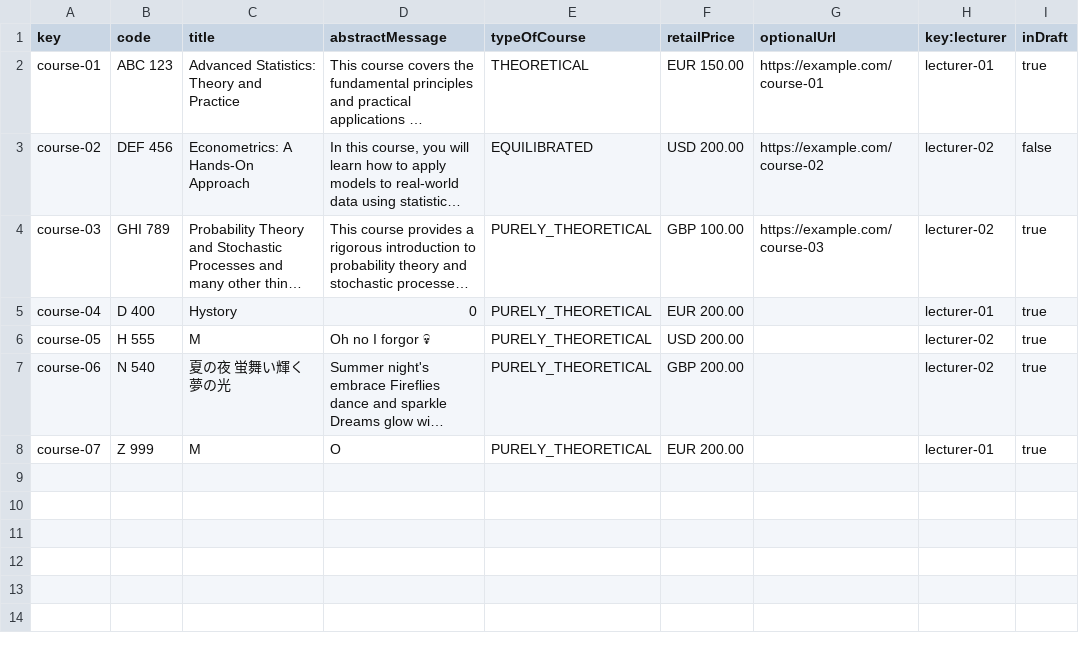
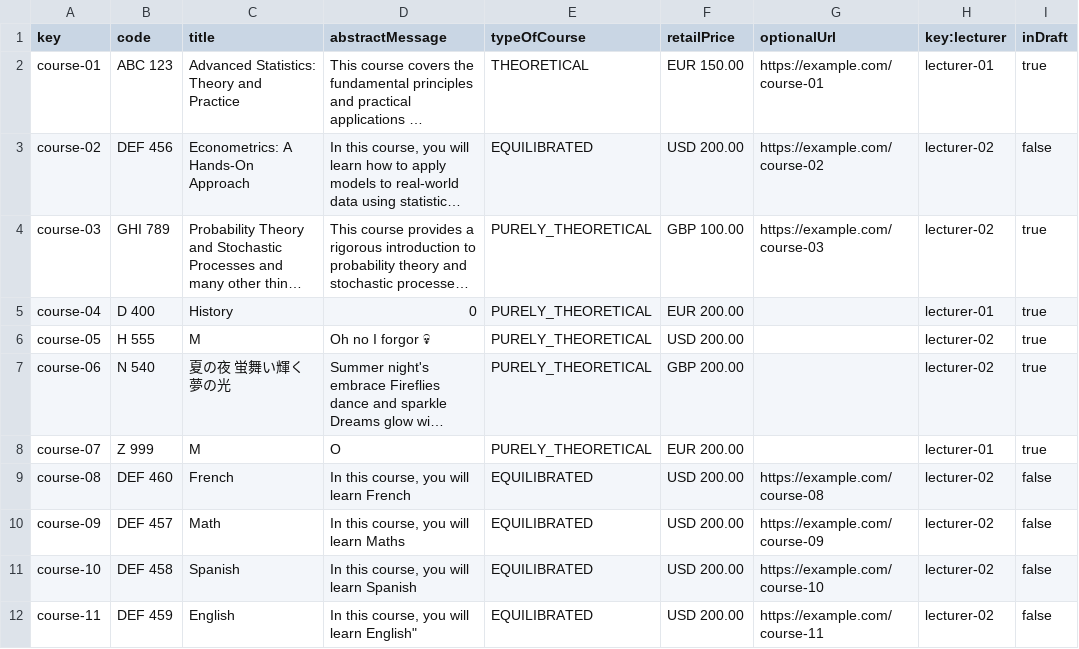
Before and after one commit to JuanJoCasamitjana/dp2-22-23, a CSV file: Acme-L3-D01/src/main/webapp/WEB-INF/resources/sample-data/course.csv, drawn as a sheet; long unchanged cells end in …; the diff names each change by its address in the sheet, - before the commit and + after, or states it on an @@ line.

Commit message:
Data Changed and Enrolment Delete Test(init)

```diff
--- a/Acme-L3-D01/src/main/webapp/WEB-INF/resources/sample-data/course.csv
+++ b/Acme-L3-D01/src/main/webapp/WEB-INF/resources/sample-data/course.csv
-C5 (title): Hystory
+C5 (title): History
+row 9: course-08 | DEF 460 | French | In this course, you will learn French | EQUILIBRATED | USD 200.00 | https://example.com/course-08 | lecturer-02 | false
+row 10: course-09 | DEF 457 | Math | In this course, you will learn Maths | EQUILIBRATED | USD 200.00 | https://example.com/course-09 | lecturer-02 | false
+row 11: course-10 | DEF 458 | Spanish | In this course, you will learn Spanish | EQUILIBRATED | USD 200.00 | https://example.com/course-10 | lecturer-02 | false
+row 12: course-11 | DEF 459 | English | In this course, you will learn English" | EQUILIBRATED | USD 200.00 | https://example.com/course-11 | lecturer-02 | false
```
Also changed, not shown: Acme-L3-D01/src/main/webapp/WEB-INF/resources/sample-data/enrolment.csv, 4 other files.
